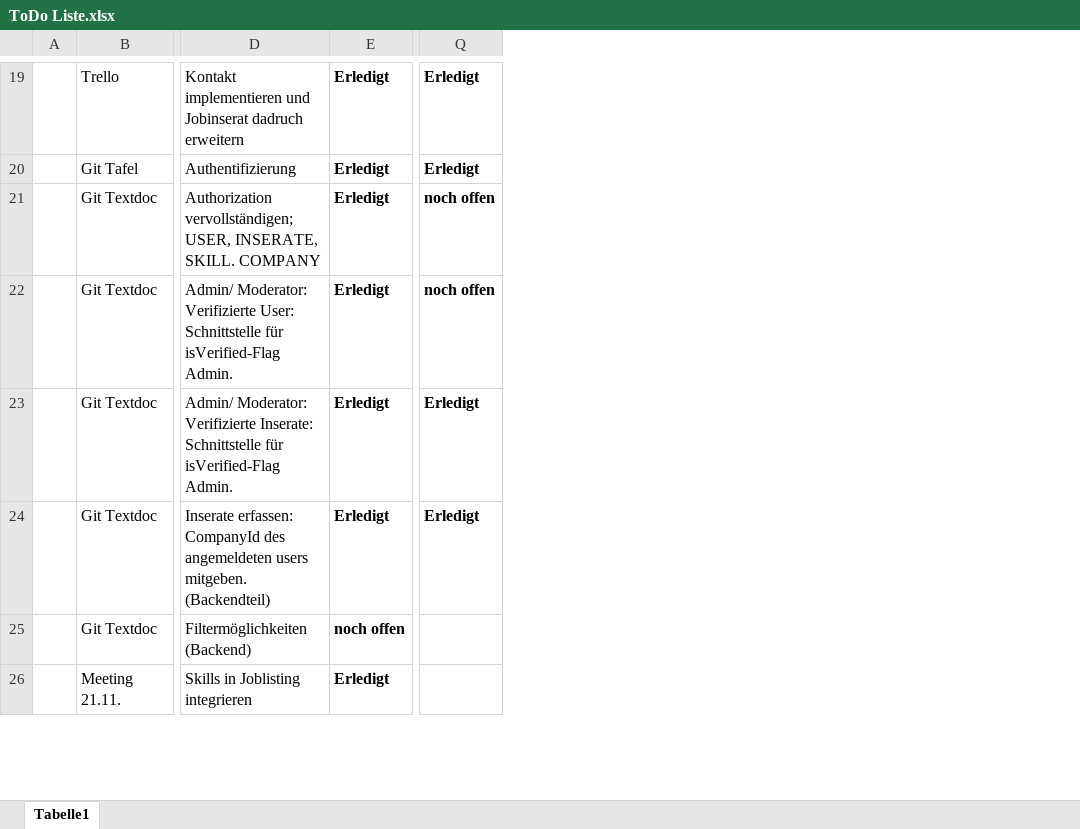
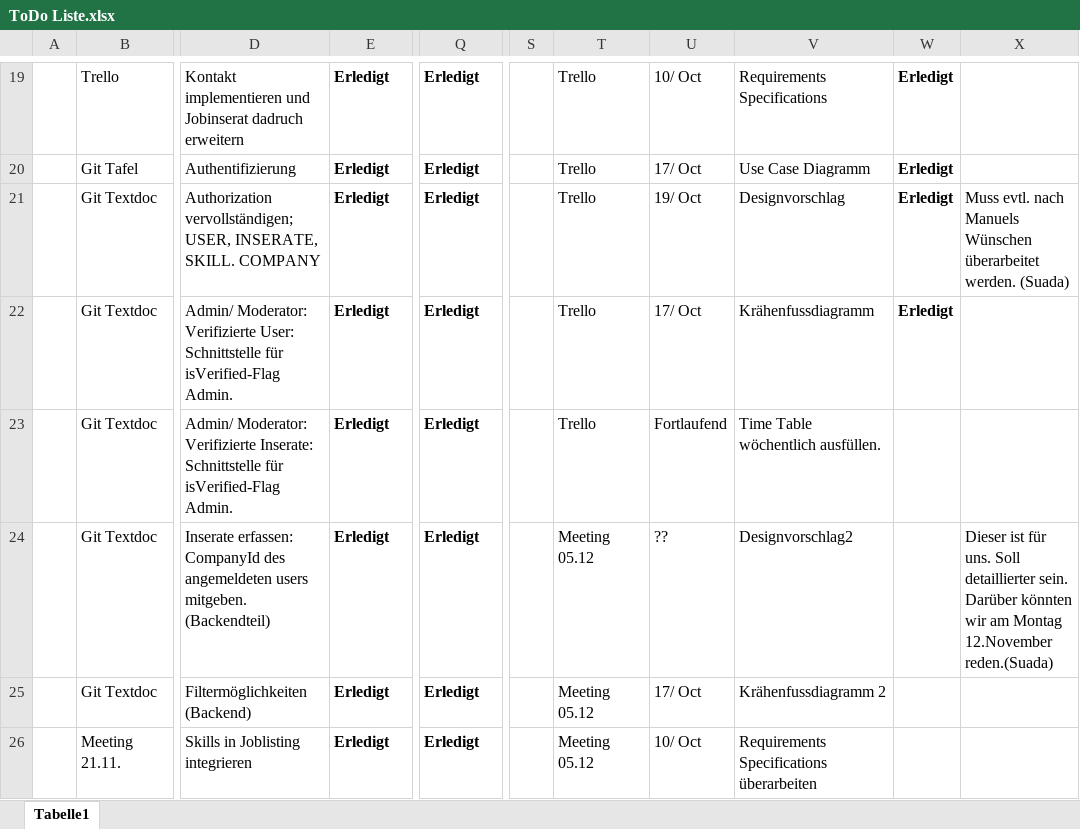
Before and after one commit to scg-unibe-ch/ese2018-team8, an Excel workbook: docs/ToDo Liste.xlsx, sheet Tabelle1, drawn as a sheet; only a part is shown, gaps mark what is left out; values as stored, in another font and other column widths than the file's, no borders; charts and pictures not drawn; the diff covers the shown part only; the diff names each change by its address in the sheet, - before the commit and + after, or states it on an @@ line.

```diff
--- a/docs/ToDo Liste.xlsx (sheet Tabelle1)
+++ b/docs/ToDo Liste.xlsx (sheet Tabelle1)
+column S, empty
+column T, rows 19-26: Trello | Trello | Trello | Trello | Trello | Meeting 05.12 | Meeting 05.12 | Meeting 05.12
+column U, rows 19-26: 10/ Oct | 17/ Oct | 19/ Oct | 17/ Oct | Fortlaufend | ?? | 17/ Oct | 10/ Oct
+column V, rows 19-26: Requirements Specifications | Use Case Diagramm | Designvorschlag | Krähenfussdiagramm | Time Table wöchentlich ausfüllen. | Designvorschlag2 | Krähenfussdiagramm 2 | Requirements Specifications überarbeiten
+column W, rows 19-22: all Erledigt
+column X, rows 21-24: Muss evtl. nach Manuels Wünschen überarbeitet werden. (Suada) |  |  | Dieser ist für uns. Soll detaillierter sein. Darüber könnten wir am Montag 12.November reden.(Suada)
-Q21:Q22: noch offen
+Q21:Q22: Erledigt
-E25: noch offen
+E25: Erledigt
-Q25:Q26: (empty)
+Q25:Q26: Erledigt
```
Also changed, not shown: 3 added rows, 50 edited cells and cell formats elsewhere in this sheet, charts or pictures, 10 other files.
